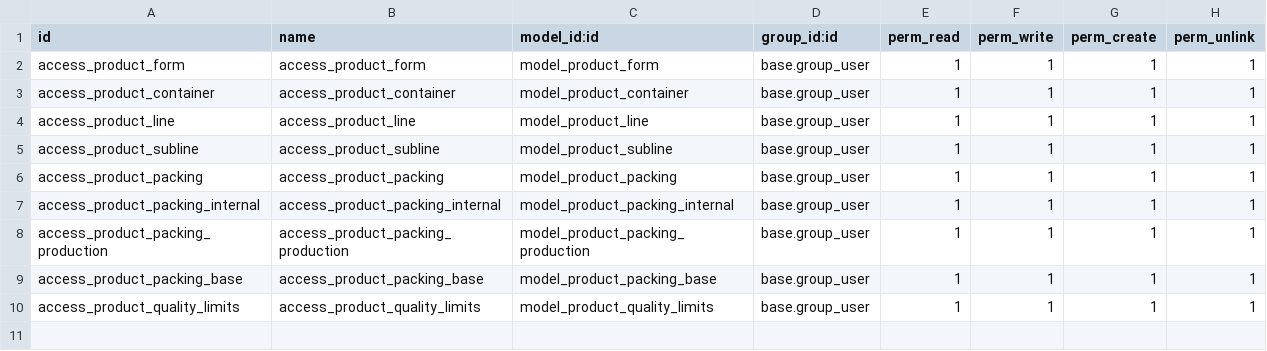
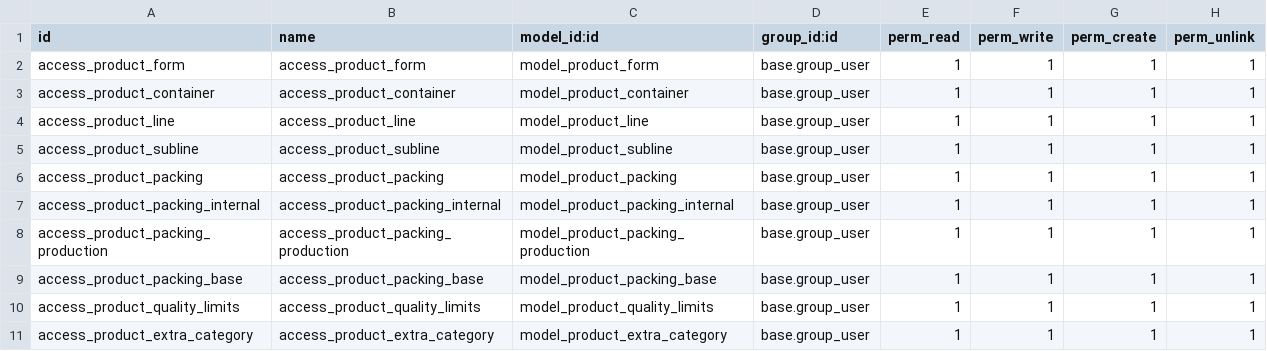
Before and after one commit to Pexego/PXGO_00064_2014_PHA, a CSV file: project-addons/product_spec/security/ir.model.access.csv, drawn as a sheet.

Commit message:
Agregados permisos para el módulo auxiliar product_extra_category.

```diff
--- a/project-addons/product_spec/security/ir.model.access.csv
+++ b/project-addons/product_spec/security/ir.model.access.csv
@@ -10 +10,2 @@ access_product_packing_base,access_product_packing_base,model_product_packing_ba
 access_product_quality_limits,access_product_quality_limits,model_product_quality_limits,base.group_user,1,1,1,1
+access_product_extra_category,access_product_extra_category,model_product_extra_category,base.group_user,1,1,1,1
```
